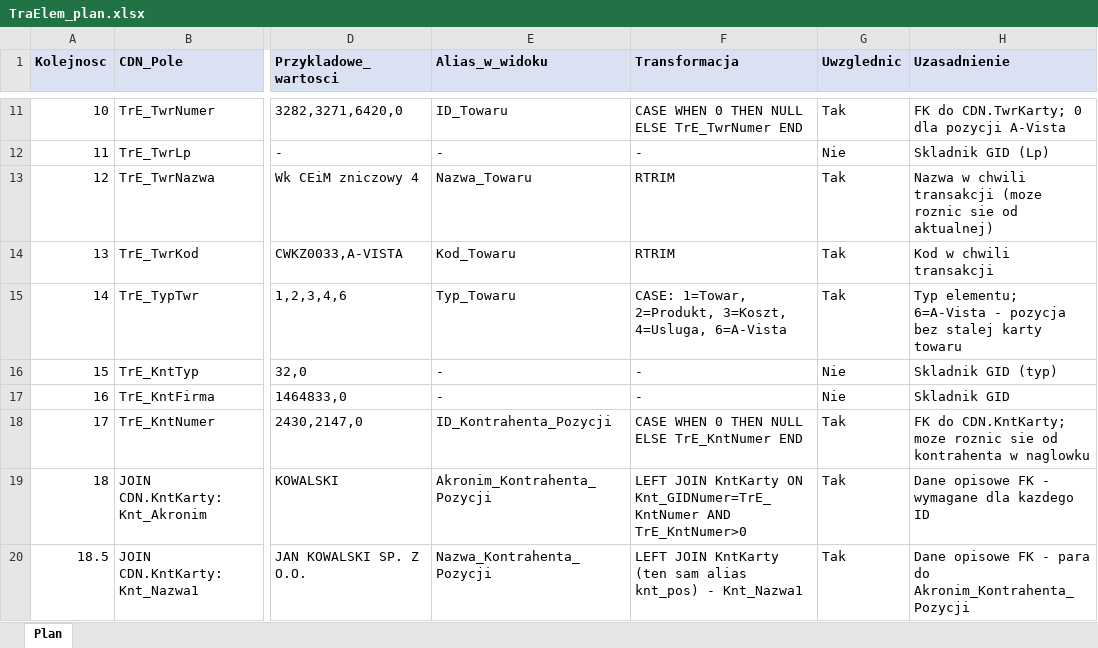
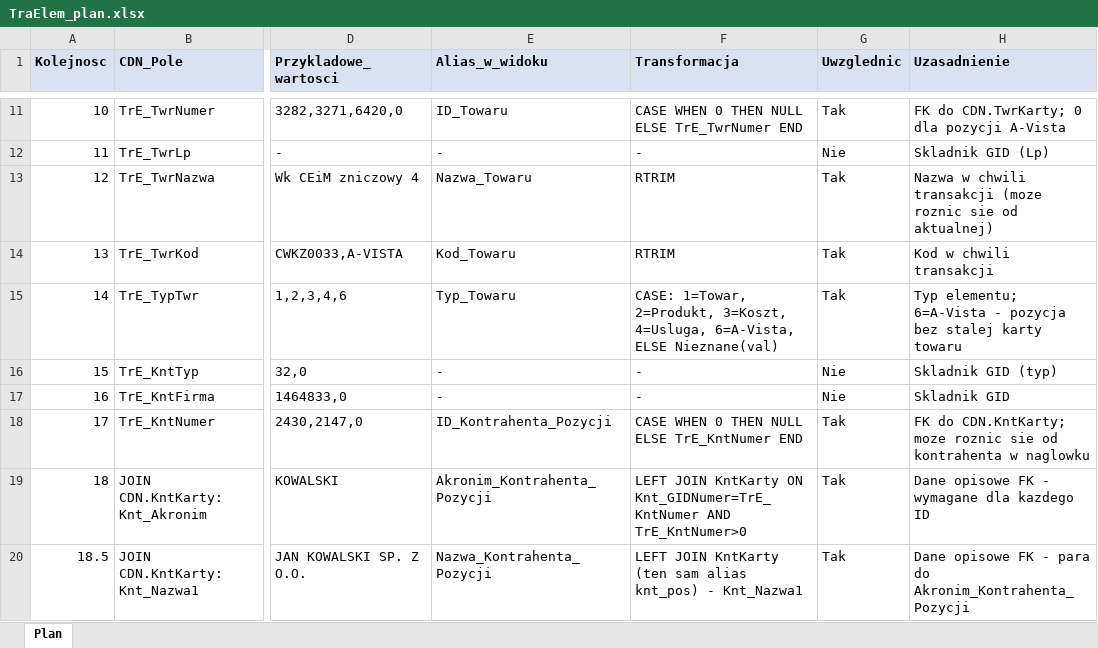
Before and after one commit to robakof/Auto-ERP-Agent, an Excel workbook: solutions/bi/TraElem/TraElem_plan.xlsx, sheet Plan, drawn as a sheet; only a part is shown, gaps mark what is left out; values as stored, in another font and other column widths than the file's, no borders; table styles not drawn; the diff names each change by its address in the sheet, - before the commit and + after, or states it on an @@ line.

```diff
--- a/solutions/bi/TraElem/TraElem_plan.xlsx (sheet Plan)
+++ b/solutions/bi/TraElem/TraElem_plan.xlsx (sheet Plan)
-F15 (Transformacja): …3=Koszt, 4=Usluga, 6=A-Vista
+F15 (Transformacja): …3=Koszt, 4=Usluga, 6=A-Vista, ELSE Nieznane(val)
```
Also changed, not shown: 3 other files.
